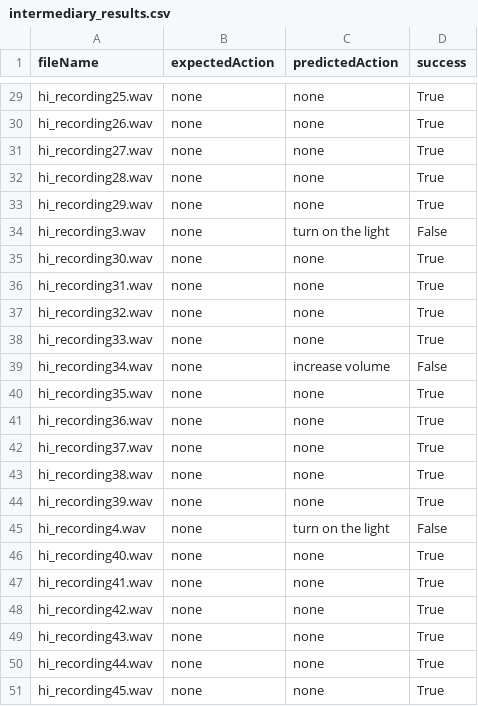
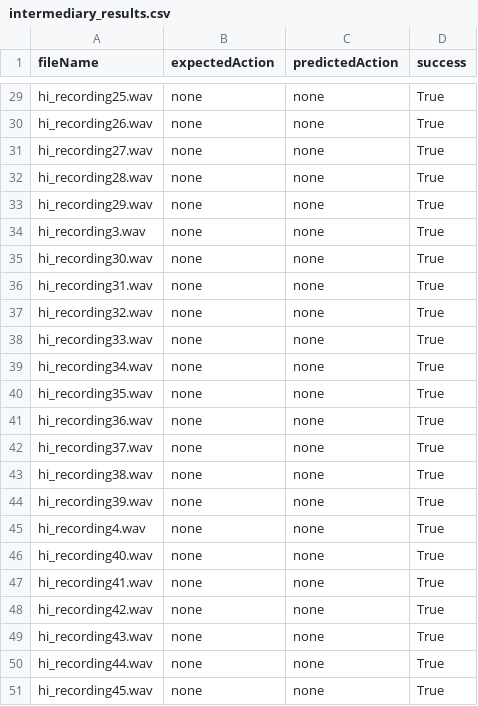
Before and after one commit to saiaditya14/smai-a3, a CSV file: intermediary_results.csv, drawn as a sheet; only a part is shown, gaps mark what is left out; the diff covers the shown part only.

```diff
--- a/intermediary_results.csv
+++ b/intermediary_results.csv
@@ -33,3 +33,3 @@ hi_recording28.wav,none,none,True
 hi_recording29.wav,none,none,True
-hi_recording3.wav,none,turn on the light,False
+hi_recording3.wav,none,none,True
 hi_recording30.wav,none,none,True
@@ -38,3 +38,3 @@ hi_recording32.wav,none,none,True
 hi_recording33.wav,none,none,True
-hi_recording34.wav,none,increase volume,False
+hi_recording34.wav,none,none,True
 hi_recording35.wav,none,none,True
@@ -44,3 +44,3 @@ hi_recording38.wav,none,none,True
 hi_recording39.wav,none,none,True
-hi_recording4.wav,none,turn on the light,False
+hi_recording4.wav,none,none,True
 hi_recording40.wav,none,none,True
```
Also changed, not shown: 1 added row, 1 removed row and 18 edited cells elsewhere in this file, 16 other files.
